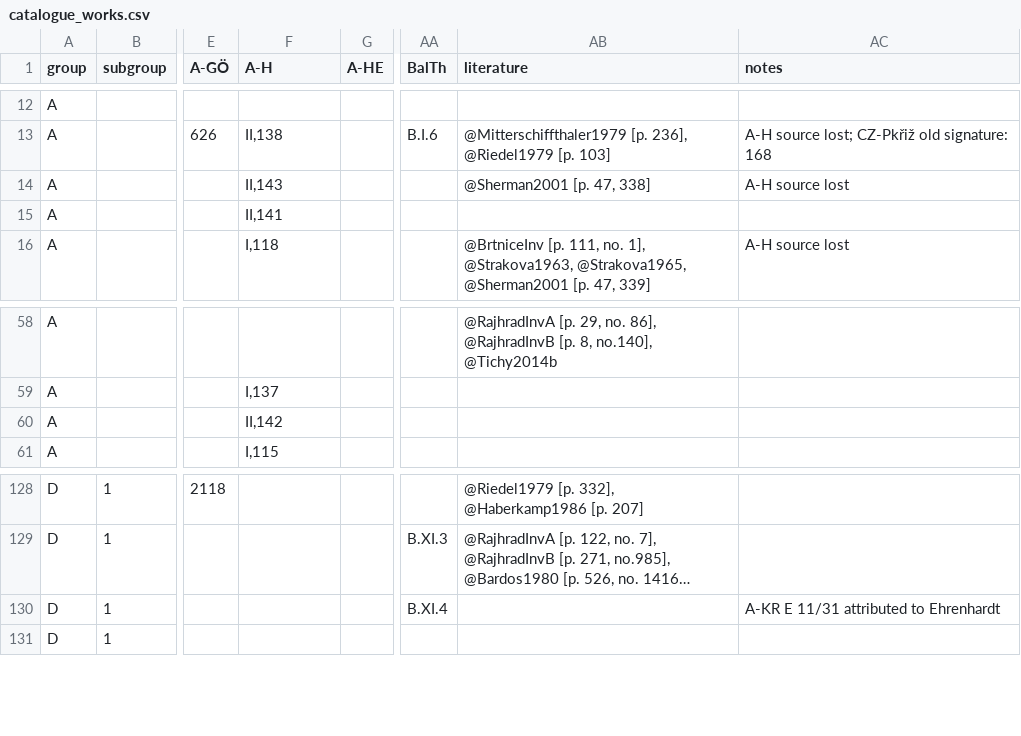
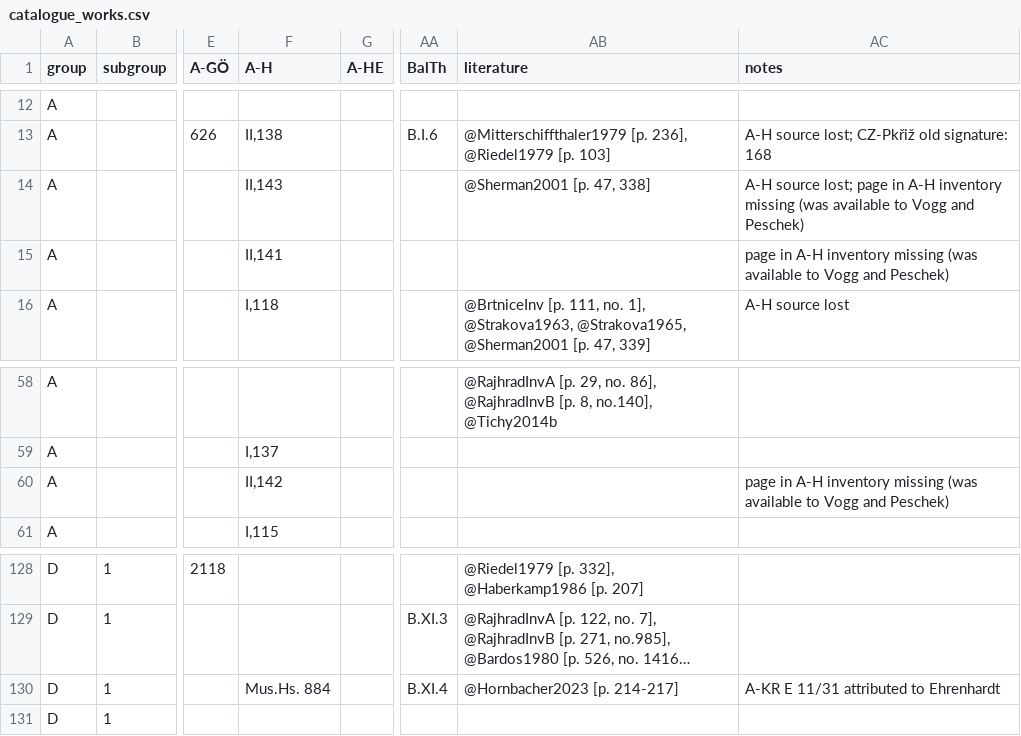
Before and after one commit to edition-esser-skala/tuma-catalogue-of-works, a CSV file: data/catalogue_works.csv, drawn as a sheet; only a part is shown, gaps mark what is left out; long unchanged cells end in …; the diff names each change by its address in the sheet, - before the commit and + after, or states it on an @@ line.

Commit message:
adds reference Hornbacher 2023

```diff
--- a/data/catalogue_works.csv
+++ b/data/catalogue_works.csv
-AC14 (notes): A-H source lost
+AC14 (notes): A-H source lost; page in A-H inventory missing (was available to Vogg and Peschek)
-AC15 (notes): (empty)
+AC15 (notes): page in A-H inventory missing (was available to Vogg and Peschek)
-AC60 (notes): (empty)
+AC60 (notes): page in A-H inventory missing (was available to Vogg and Peschek)
-F130 (A-H): (empty)
+F130 (A-H): Mus.Hs. 884
-AB130 (literature): (empty)
+AB130 (literature): @Hornbacher2023 [p. 214-217]
```
Also changed, not shown: 1 other file.
